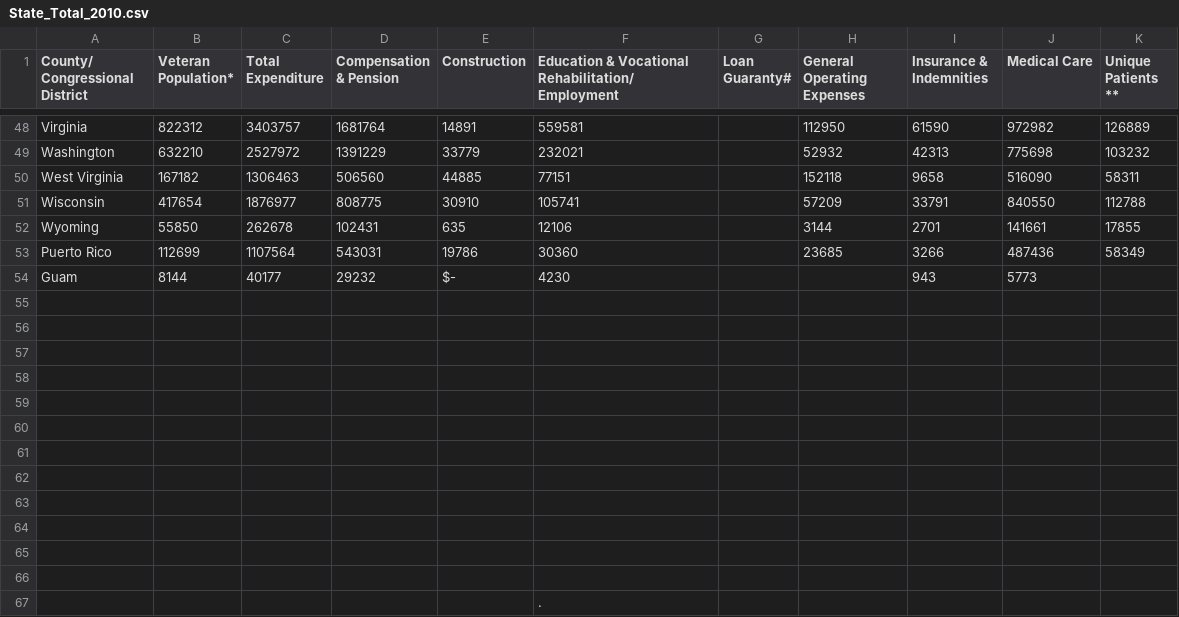
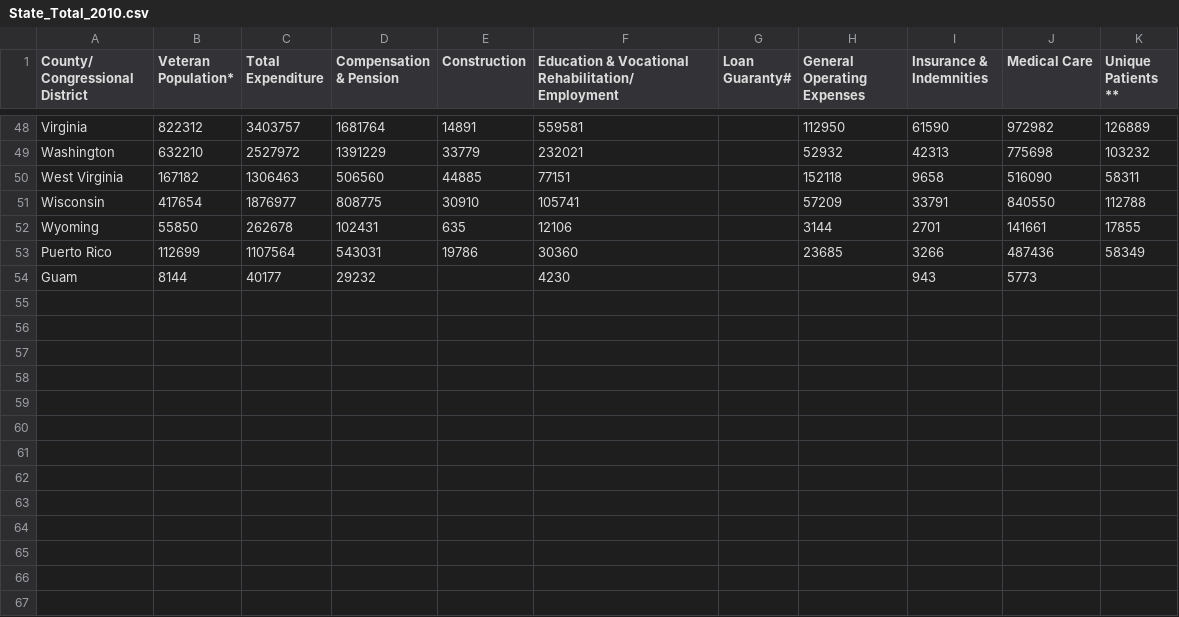
Before and after one commit to nicduffee/project1, a CSV file: Resources/Budget/State_Total_2010.csv, drawn as a sheet; only a part is shown, gaps mark what is left out.

```diff
--- a/Resources/Budget/State_Total_2010.csv
+++ b/Resources/Budget/State_Total_2010.csv
@@ -53,15 +53,2 @@ Wyoming
 Puerto Rico                                                                                                                   ,112699,1107564,543031,19786,30360,,23685,3266,487436,58349
-Guam,8144,40177,29232, $- ,4230, , ,943,5773,
-,,,,,,,,,,
-,,,,,,,,,,
-,,,,,,,,,,
-,,,,,,,,,,
-,,,,,,,,,,
-,,,,,,,,,,
-,,,,,,,,,,
-,,,,,,,,,,
-,,,,,,,,,,
-,,,,,,,,,,
-,,,,,,,,,,
-,,,,,,,,,,
-,,,,, . ,,,,,
+Guam,8144,40177,29232,,4230, , ,943,5773,
```
Also changed, not shown: Resources/Budget/State_Total_2011.csv, Resources/Budget/State_Total_2012.csv, 2 other files.
